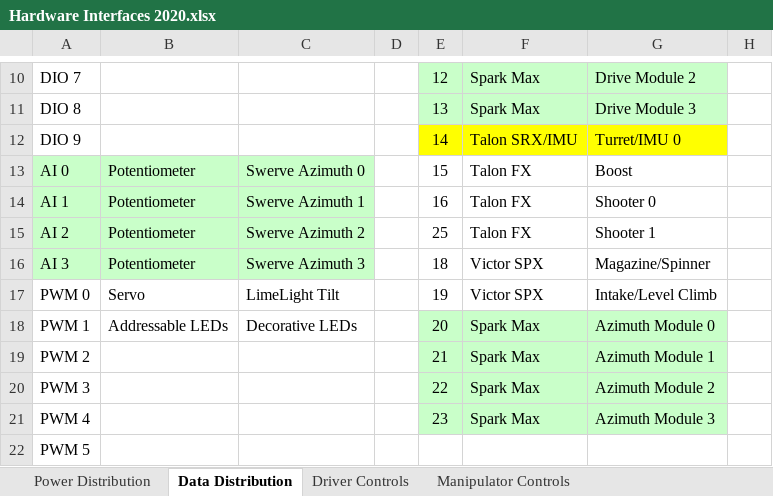
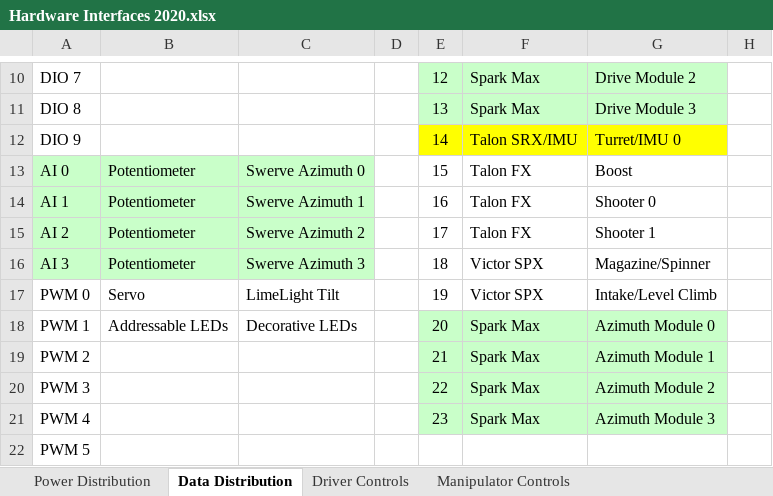
Before and after one commit to secret-city-wildbots/2020-Critical-Documents, an Excel workbook: Hardware Interfaces 2020.xlsx, sheet Data Distribution, drawn as a sheet; only a part is shown, gaps mark what is left out; values as stored, in another font and other column widths than the file's, no borders; the diff names each change by its address in the sheet, - before the commit and + after, or states it on an @@ line.

Commit message:
updated can id for sparks

```diff
--- a/Hardware Interfaces 2020.xlsx (sheet Data Distribution)
+++ b/Hardware Interfaces 2020.xlsx (sheet Data Distribution)
-E15: 25
+E15: 17
```
